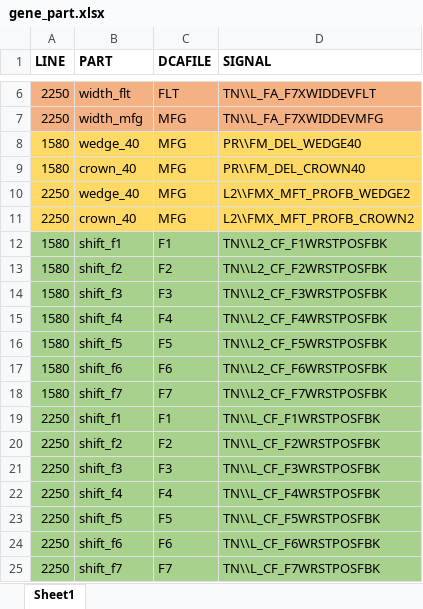
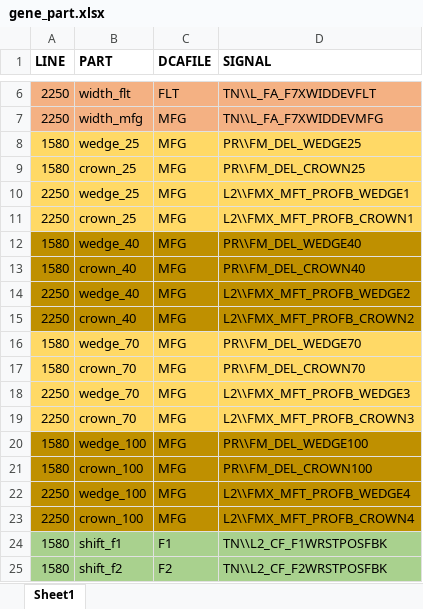
Before and after one commit to nekohor/data_dragger, an Excel workbook: pond2/generator/gene_part.xlsx, sheet Sheet1, drawn as a sheet; only a part is shown, gaps mark what is left out; the shorter side is filled out with more unchanged rows; values as stored, in another font and other column widths than the file's, no borders; addresses are those after the commit; the diff names each change by its address in the sheet, - before the commit and + after, or states it on an @@ line.

Commit message:
add crown and wedge 25 70 100 in gene part

```diff
--- a/pond2/generator/gene_part.xlsx (sheet Sheet1)
+++ b/pond2/generator/gene_part.xlsx (sheet Sheet1)
+row 8: 1580 | wedge_25 | MFG | PR\\FM_DEL_WEDGE25
+row 9: 1580 | crown_25 | MFG | PR\\FM_DEL_CROWN25
+row 10: 2250 | wedge_25 | MFG | L2\\FMX_MFT_PROFB_WEDGE1
+row 11: 2250 | crown_25 | MFG | L2\\FMX_MFT_PROFB_CROWN1
-A12:D15 fill: #FFD966
+A12:D15 fill: #BF9000
+row 16: 1580 | wedge_70 | MFG | PR\\FM_DEL_WEDGE70
+row 17: 1580 | crown_70 | MFG | PR\\FM_DEL_CROWN70
+row 18: 2250 | wedge_70 | MFG | L2\\FMX_MFT_PROFB_WEDGE3
+row 19: 2250 | crown_70 | MFG | L2\\FMX_MFT_PROFB_CROWN3
+row 20: 1580 | wedge_100 | MFG | PR\\FM_DEL_WEDGE100
+row 21: 1580 | crown_100 | MFG | PR\\FM_DEL_CROWN100
+row 22: 2250 | wedge_100 | MFG | L2\\FMX_MFT_PROFB_WEDGE4
+row 23: 2250 | crown_100 | MFG | L2\\FMX_MFT_PROFB_CROWN4
```
